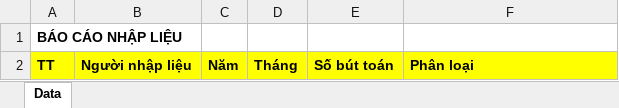
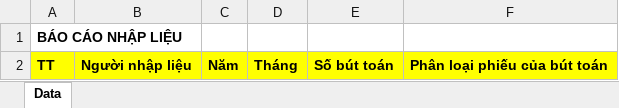
Before and after one commit to szen7dev/trixgo-cbs-micro, an Excel workbook: files/templates/excels/accounting_journal_report.xlsx, sheet Data, drawn as a sheet; values as stored, in another font and other column widths than the file's, no borders; the diff names each change by its address in the sheet, - before the commit and + after, or states it on an @@ line.

Commit message:
fix

```diff
--- a/files/templates/excels/accounting_journal_report.xlsx (sheet Data)
+++ b/files/templates/excels/accounting_journal_report.xlsx (sheet Data)
-F2: Phân loại
+F2: Phân loại phiếu của bút toán
```
